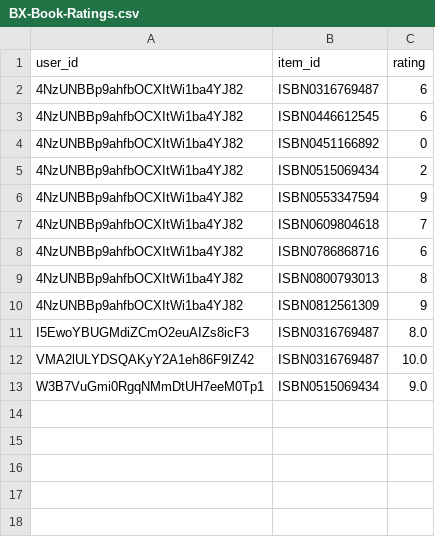
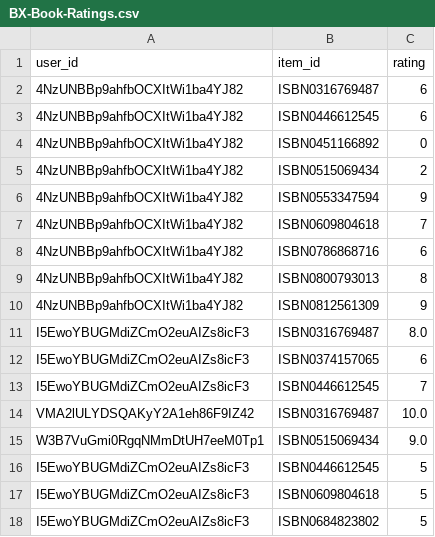
Before and after one commit to maroldragon/Zoker-Web, a CSV file: admin/algo/BX-Book-Ratings.csv, drawn as a sheet; the diff names each change by its address in the sheet, - before the commit and + after, or states it on an @@ line.

Commit message:
Add Pengujian dan Verifikasi user

```diff
--- a/admin/algo/BX-Book-Ratings.csv
+++ b/admin/algo/BX-Book-Ratings.csv
+row 12: I5EwoYBUGMdiZCmO2euAIZs8icF3 | ISBN0374157065 | 6
+row 13: I5EwoYBUGMdiZCmO2euAIZs8icF3 | ISBN0446612545 | 7
+row 16: I5EwoYBUGMdiZCmO2euAIZs8icF3 | ISBN0446612545 | 5
+row 17: I5EwoYBUGMdiZCmO2euAIZs8icF3 | ISBN0609804618 | 5
+row 18: I5EwoYBUGMdiZCmO2euAIZs8icF3 | ISBN0684823802 | 5
```
Also changed, not shown: admin/algo/BX-Users.csv, admin/algo/ratingPrediksi.csv, 5 other files.
